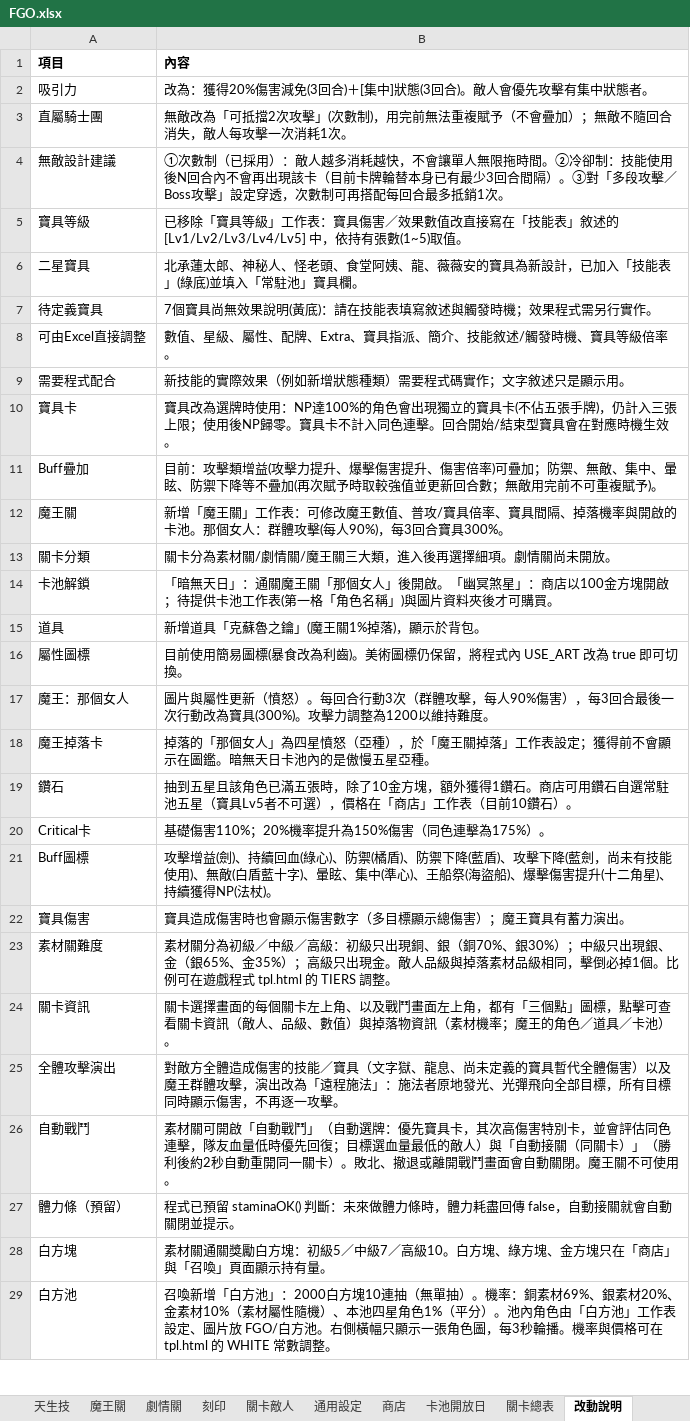
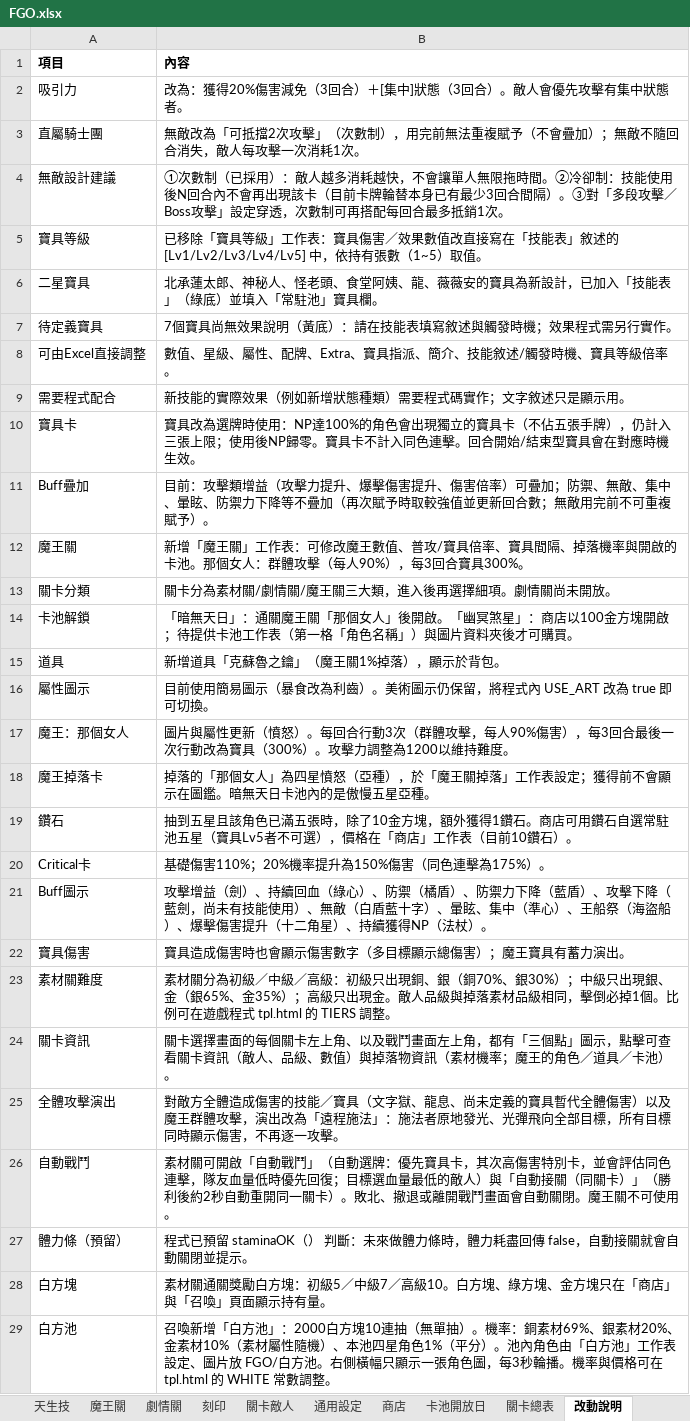
Before and after one commit to j5948gg-arch/FGO, an Excel workbook: game/FGO/FGO.xlsx, sheet 改動說明, drawn as a sheet; only a part is shown; values as stored, in another font and other column widths than the file's, no borders; removed rows and columns are numbered as before the commit, all else as after; the diff covers the shown part only; the diff names each change by its address in the sheet, - before the commit and + after, or states it on an @@ line.

```diff
--- a/game/FGO/FGO.xlsx (sheet 改動說明)
+++ b/game/FGO/FGO.xlsx (sheet 改動說明)
-B2 (內容): 改為：獲得20%傷害減免(3回合)＋[集中]狀態(3回合)。敵人會優先攻擊有集中狀態者。
+B2 (內容): 改為：獲得20%傷害減免（3回合）＋[集中]狀態（3回合）。敵人會優先攻擊有集中狀態者。
-B3 (內容): …次攻擊」(次數制)，用完前…
+B3 (內容): …次攻擊」（次數制），用完前…
-B5 (內容): …持有張數(1~5)取值。
+B5 (內容): …持有張數（1~5）取值。
-B6 (內容): …技能表」(綠底)並填入「…
+B6 (內容): …技能表」（綠底）並填入「…
-B7 (內容): 7個寶具尚無效果說明(黃底)：請在技能表填寫敘述與觸發時機；效果程式需另行實作。
+B7 (內容): 7個寶具尚無效果說明（黃底）：請在技能表填寫敘述與觸發時機；效果程式需另行實作。
-B10 (內容): …的寶具卡(不佔五張手牌)，仍計入…
+B10 (內容): …的寶具卡（不佔五張手牌），仍計入…
-B11 (內容): …擊類增益(攻擊力提升、爆擊傷害提升、傷害倍率)可疊加；防禦、無敵、集中、暈眩、防禦下降等不疊加(再次賦予時取較強值並更新回合數；無敵用完前不可重複賦予)。
+B11 (內容): …擊類增益（攻擊力提升、爆擊傷害提升、傷害倍率）可疊加；防禦、無敵、集中、暈眩、防禦力下降等不疊加（再次賦予時取較強值並更新回合數；無敵用完前不可重複賦予）。
-B12 (內容): …群體攻擊(每人90%)，每3回…
+B12 (內容): …群體攻擊（每人90%），每3回…
-B14 (內容): …池工作表(第一格「角色名稱」)與圖片資…
+B14 (內容): …池工作表（第一格「角色名稱」）與圖片資…
-B15 (內容): 新增道具「克蘇魯之鑰」(魔王關1%掉落)，顯示於背包。
+B15 (內容): 新增道具「克蘇魯之鑰」（魔王關1%掉落），顯示於背包。
-row 16: 屬性圖標 | 目前使用簡易圖標(暴食改為利齒)。美術圖標仍保留，將程式內 USE_ART 改為 true 即可切換。
+row 16: 屬性圖示 | 目前使用簡易圖示（暴食改為利齒）。美術圖示仍保留，將程式內 USE_ART 改為 true 即可切換。
-B17 (內容): …改為寶具(300%)。攻擊力…
+B17 (內容): …改為寶具（300%）。攻擊力…
-row 21: Buff圖標 | 攻擊增益(劍)、持續回血(綠心)、防禦(橘盾)、防禦下降(藍盾)、攻擊下降(藍劍，尚未有技能使用)、無敵(白盾藍十字)、暈眩、集中(準心)、王船祭(海盜船)、爆擊傷害提升(十二角星)、持續獲得NP(法杖)。
+row 21: Buff圖示 | 攻擊增益（劍）、持續回血（綠心）、防禦（橘盾）、防禦力下降（藍盾）、攻擊下降（藍劍，尚未有技能使用）、無敵（白盾藍十字）、暈眩、集中（準心）、王船祭（海盜船）、爆擊傷害提升（十二角星）、持續獲得NP（法杖）。
-B24 (內容): …個點」圖標，點擊可…
+B24 (內容): …個點」圖示，點擊可…
-B27 (內容): …已預留 staminaOK() 判斷：未…
+B27 (內容): …已預留 staminaOK（） 判斷：未…
```
Also changed, not shown: 2 added rows, 1 removed row and 10 edited cells elsewhere in this sheet, sheet 技能表, sheet 常駐池, sheet 天生技, sheet 商店, sheet 刻印, sheet 劇情關, 1 more sheet, 1 other file.
